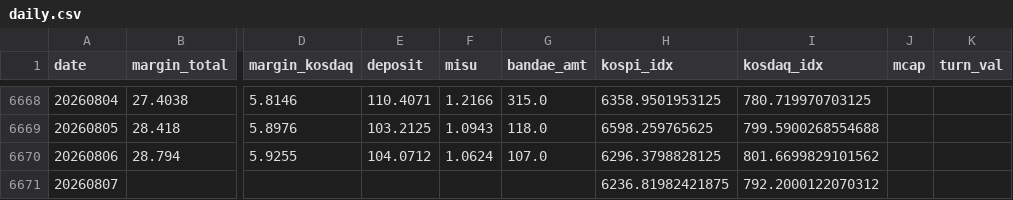
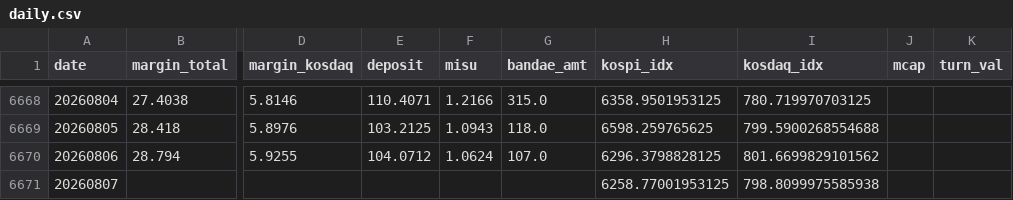
Before and after one commit to goodaustin/kr-deleverage-dashboard, a CSV file: data/daily.csv, drawn as a sheet; only a part is shown, gaps mark what is left out; the diff names each change by its address in the sheet, - before the commit and + after, or states it on an @@ line.

```diff
--- a/data/daily.csv
+++ b/data/daily.csv
-H6671 (kospi_idx): 6236.81982421875
+H6671 (kospi_idx): 6258.77001953125
-I6671 (kosdaq_idx): 792.2000122070312
+I6671 (kosdaq_idx): 798.8099975585938
```
Also changed, not shown: 1 other file.
